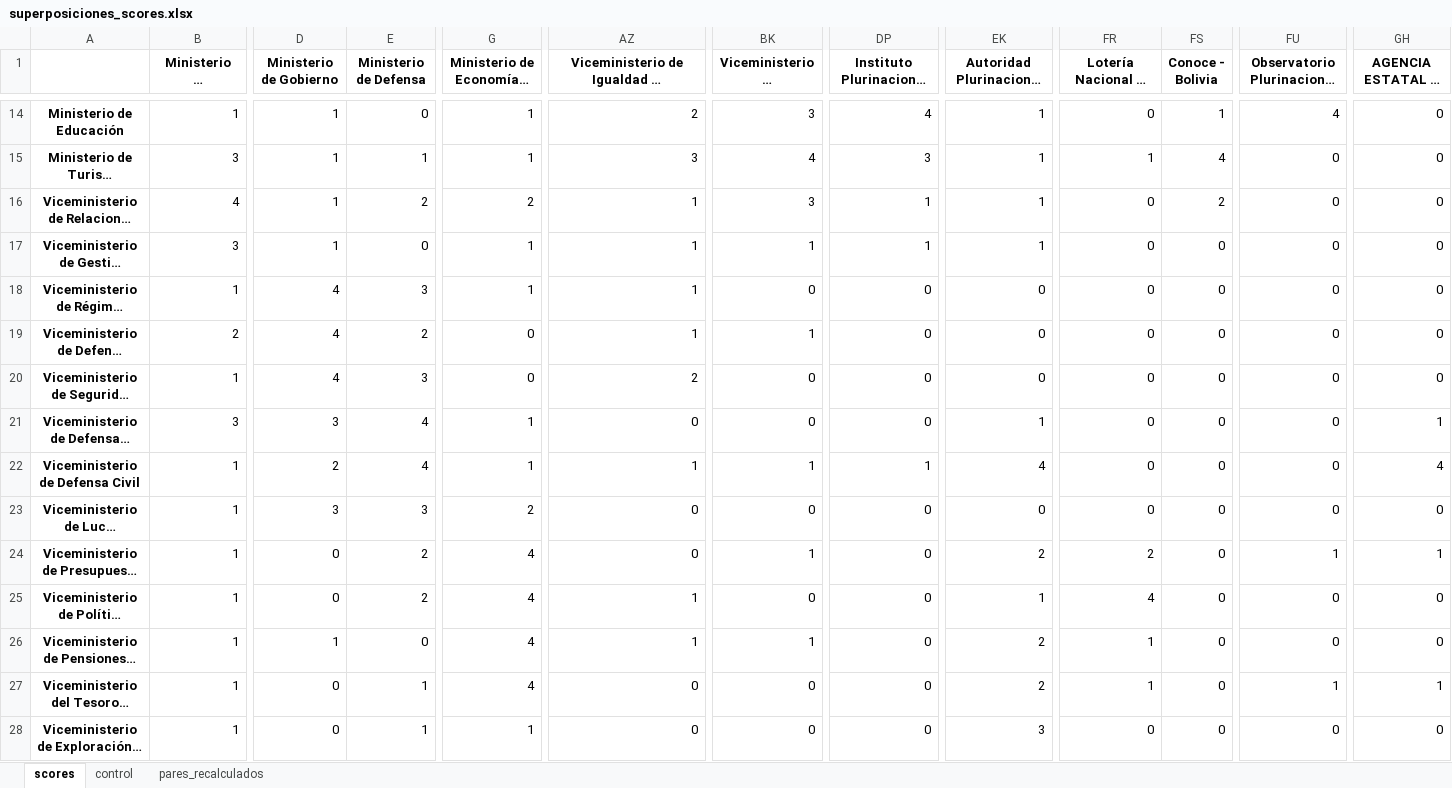
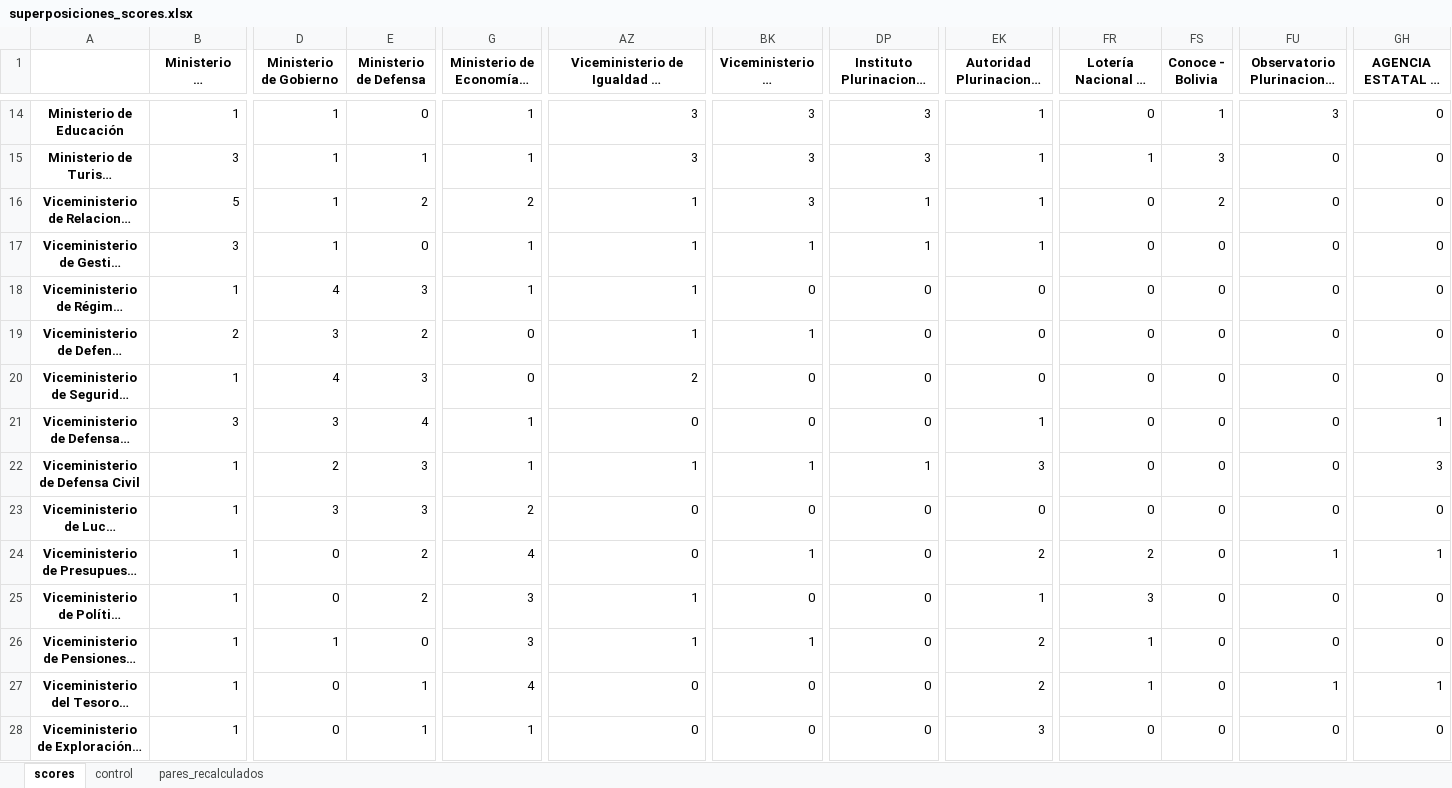
Before and after one commit to jmanuoz/bolivia_estructura, an Excel workbook: app/data/superposiciones_scores.xlsx, sheet scores, drawn as a sheet; only a part is shown, gaps mark what is left out; long unchanged cells end in …; values as stored, in another font and other column widths than the file's, no borders; the diff covers the shown part only; the diff names each change by its address in the sheet, - before the commit and + after, or states it on an @@ line.

```diff
--- a/app/data/superposiciones_scores.xlsx (sheet scores)
+++ b/app/data/superposiciones_scores.xlsx (sheet scores)
-AZ14: 2
+AZ14: 3
-DP14: 4
+DP14: 3
-FU14: 4
+FU14: 3
-BK15 (Viceministerio de Gastronomía): 4
+BK15 (Viceministerio de Gastronomía): 3
-FS15 (Conoce - Bolivia): 4
+FS15 (Conoce - Bolivia): 3
-B16: 4
+B16: 5
-D19 (Ministerio de Gobierno): 4
+D19 (Ministerio de Gobierno): 3
-E22 (Ministerio de Defensa): 4
+E22 (Ministerio de Defensa): 3
-EK22: 4
+EK22: 3
-GH22 (AGENCIA ESTATAL DE VIVIENDA): 4
+GH22 (AGENCIA ESTATAL DE VIVIENDA): 3
-G25:G26: 4
+G25:G26: 3
-FR25: 4
+FR25: 3
```
Also changed, not shown: 287 edited cells elsewhere in this sheet, sheet pares_recalculados, sheet control, 1 other file.
